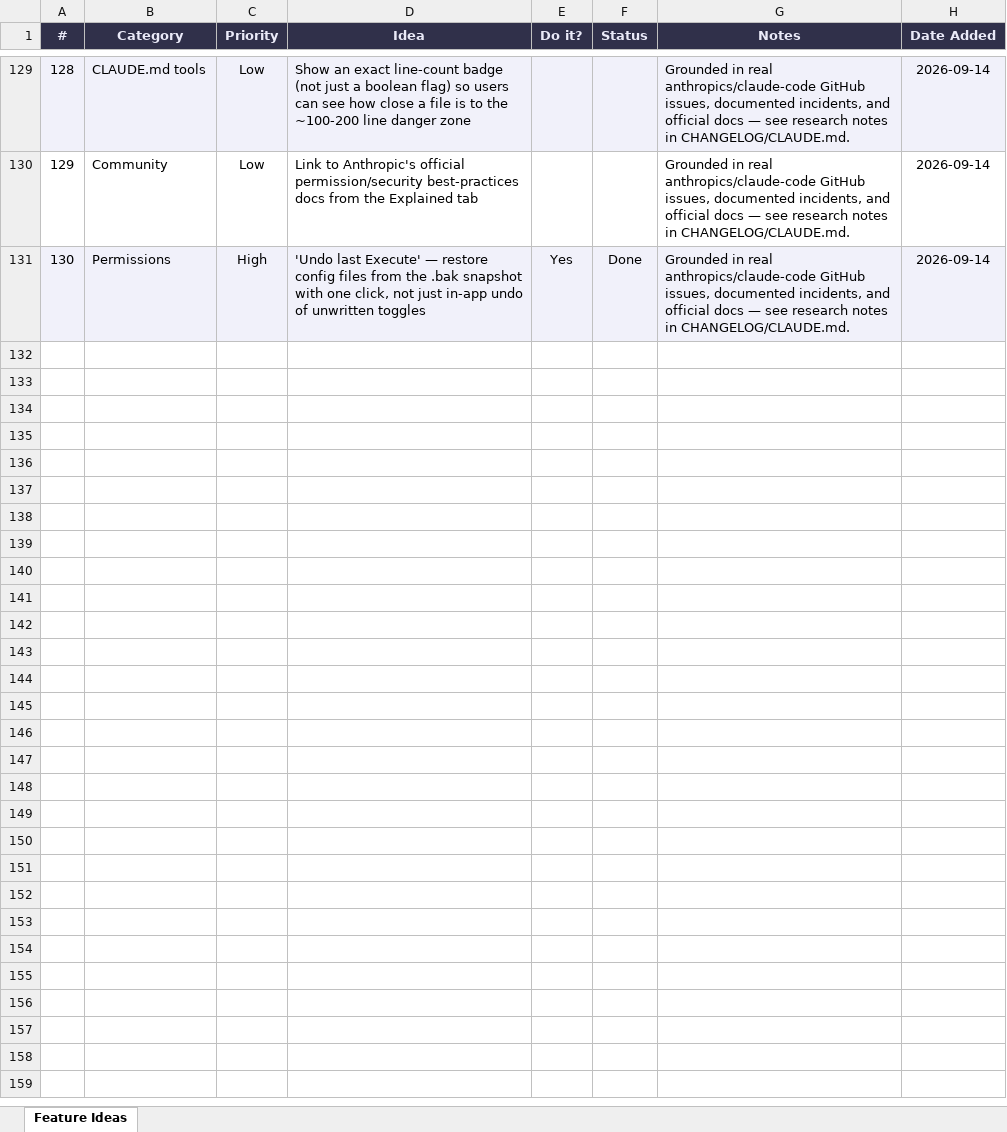
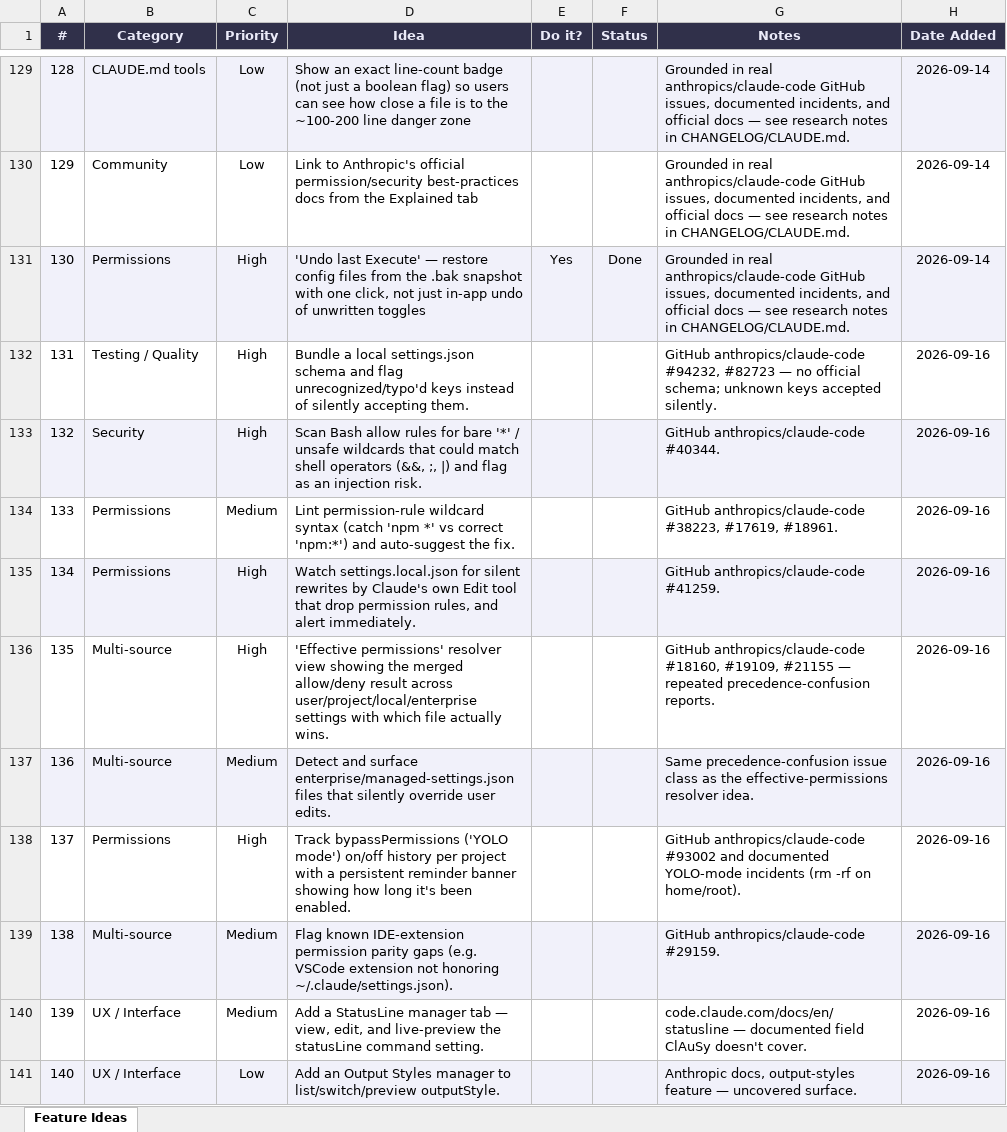
Before and after one commit to MeirYaakovi/ClAuSy, an Excel workbook: ClAuSy_Feature_Ideas.xlsx, sheet Feature Ideas, drawn as a sheet; only a part is shown, gaps mark what is left out; values as stored, in another font and other column widths than the file's, no borders; the diff covers the shown part only; the diff names each change by its address in the sheet, - before the commit and + after, or states it on an @@ line.

Commit message:
Add 30 research-grounded feature ideas (#131-160) to the roadmap sheet
Sourced from real anthropics/claude-code GitHub issues (permission
precedence confusion, unsafe Bash wildcard matching, hook infinite-loop/log
explosions, orphaned MCP processes, force-push/branch-discipline incidents),
the ChainDrop npm worm (malicious hooks), and documented gaps in ClAuSy's
coverage (statusLine, output styles, plugin marketplaces).

```diff
--- a/ClAuSy_Feature_Ideas.xlsx (sheet Feature Ideas)
+++ b/ClAuSy_Feature_Ideas.xlsx (sheet Feature Ideas)
+row 132: 131 | Testing / Quality | High | Bundle a local settings.json schema and flag unrecognized/typo'd keys instead of silently accepting them. |  |  | GitHub anthropics/claude-code #94232, #82723 — no official schema; unknown keys accepted silently. | 2026-09-16
+row 133: 132 | Security | High | Scan Bash allow rules for bare '*' / unsafe wildcards that could match shell operators (&&, ;, |) and flag as an injection risk. |  |  | GitHub anthropics/claude-code #40344. | 2026-09-16
+row 134: 133 | Permissions | Medium | Lint permission-rule wildcard syntax (catch 'npm *' vs correct 'npm:*') and auto-suggest the fix. |  |  | GitHub anthropics/claude-code #38223, #17619, #18961. | 2026-09-16
+row 135: 134 | Permissions | High | Watch settings.local.json for silent rewrites by Claude's own Edit tool that drop permission rules, and alert immediately. |  |  | GitHub anthropics/claude-code #41259. | 2026-09-16
+row 136: 135 | Multi-source | High | 'Effective permissions' resolver view showing the merged allow/deny result across user/project/local/enterprise settings with which file actually wins. |  |  | GitHub anthropics/claude-code #18160, #19109, #21155 — repeated precedence-confusion reports. | 2026-09-16
+row 137: 136 | Multi-source | Medium | Detect and surface enterprise/managed-settings.json files that silently override user edits. |  |  | Same precedence-confusion issue class as the effective-permissions resolver idea. | 2026-09-16
+row 138: 137 | Permissions | High | Track bypassPermissions ('YOLO mode') on/off history per project with a persistent reminder banner showing how long it's been enabled. |  |  | GitHub anthropics/claude-code #93002 and documented YOLO-mode incidents (rm -rf on home/root). | 2026-09-16
+row 139: 138 | Multi-source | Medium | Flag known IDE-extension permission parity gaps (e.g. VSCode extension not honoring ~/.claude/settings.json). |  |  | GitHub anthropics/claude-code #29159. | 2026-09-16
+row 140: 139 | UX / Interface | Medium | Add a StatusLine manager tab — view, edit, and live-preview the statusLine command setting. |  |  | code.claude.com/docs/en/statusline — documented field ClAuSy doesn't cover. | 2026-09-16
+row 141: 140 | UX / Interface | Low | Add an Output Styles manager to list/switch/preview outputStyle. |  |  | Anthropic docs, output-styles feature — uncovered surface. | 2026-09-16
```
Also changed, not shown: 20 added rows elsewhere in this sheet.
